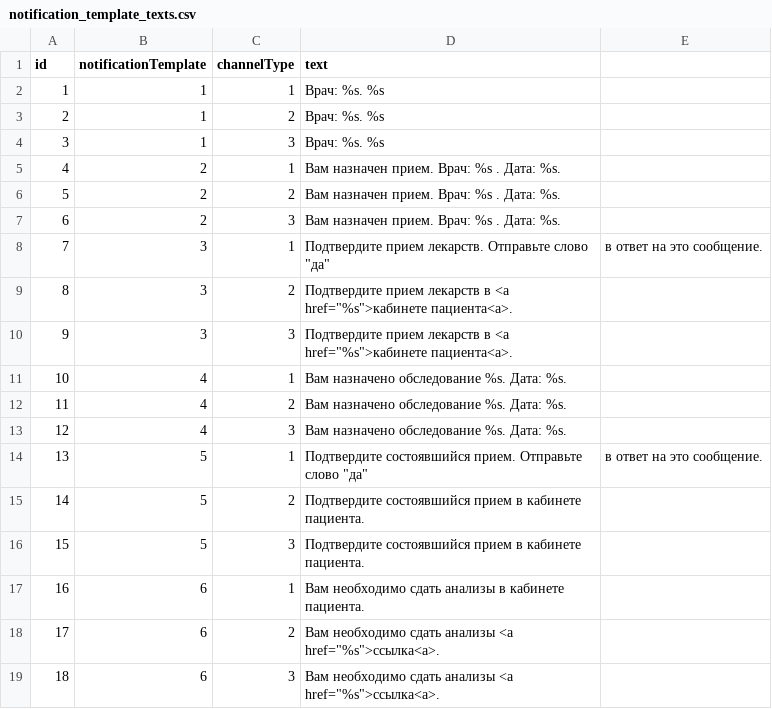
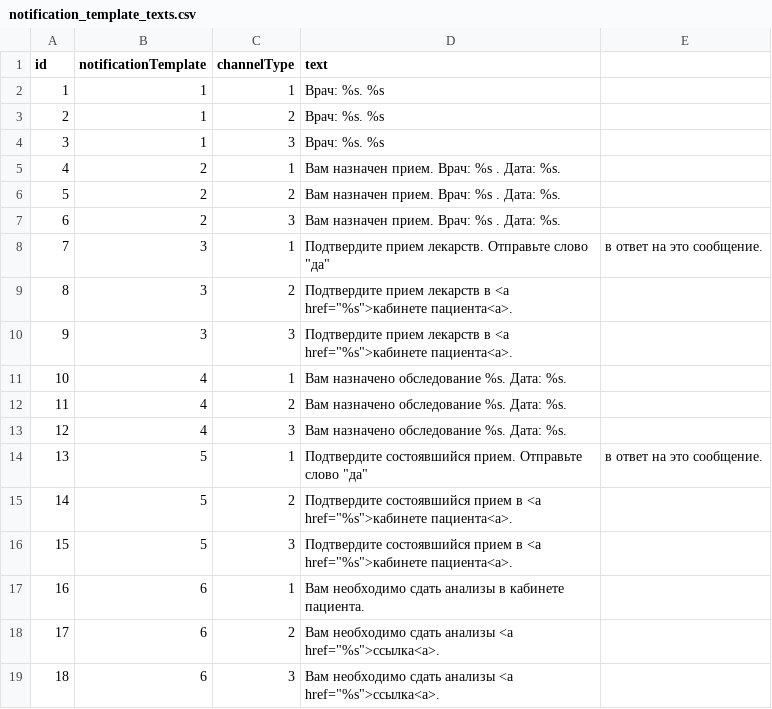
Before and after one commit to KiisChivarino/ishemia_candidate.loc, a CSV file: data/AppFixtures/notification_template_texts.csv, drawn as a sheet.

```diff
--- a/data/AppFixtures/notification_template_texts.csv
+++ b/data/AppFixtures/notification_template_texts.csv
@@ -14,4 +14,4 @@ id,notificationTemplate,channelType,text
 13,5,1,Подтвердите состоявшийся прием. Отправьте слово "да", в ответ на это сообщение.
-14,5,2,Подтвердите состоявшийся прием в кабинете пациента.
-15,5,3,Подтвердите состоявшийся прием в кабинете пациента.
+14,5,2,Подтвердите состоявшийся прием в <a href="%s">кабинете пациента<a>.
+15,5,3,Подтвердите состоявшийся прием в <a href="%s">кабинете пациента<a>.
 16,6,1,Вам необходимо сдать анализы в кабинете пациента.
```
Also changed, not shown: 26 other files.
